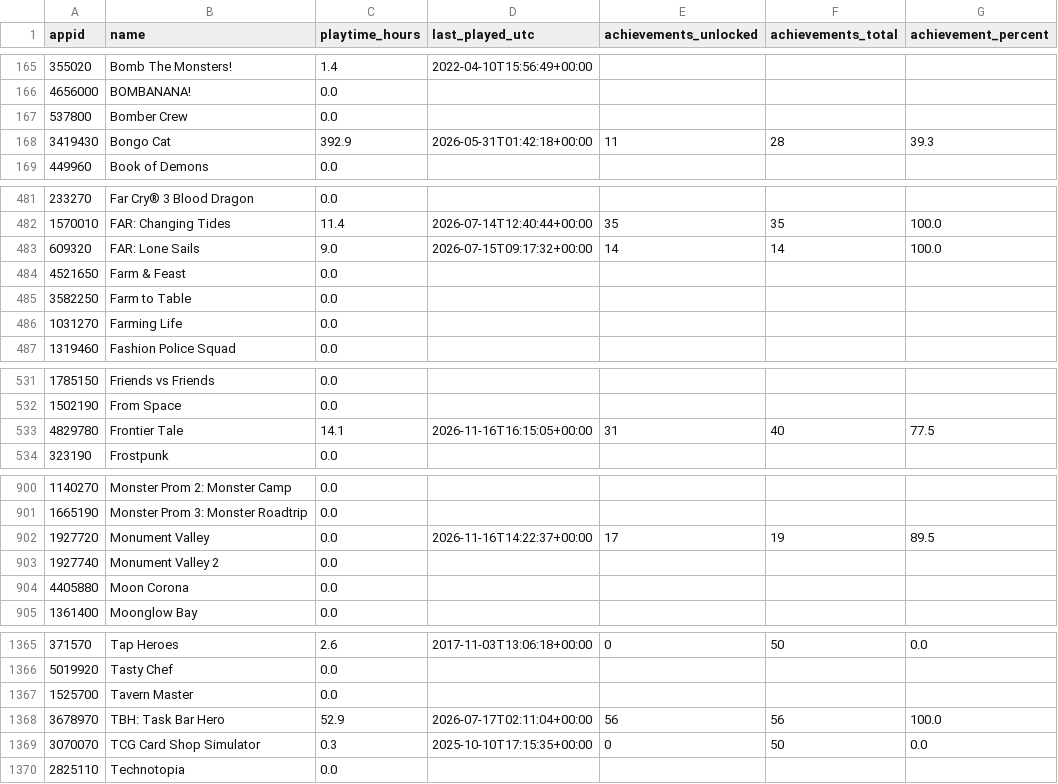
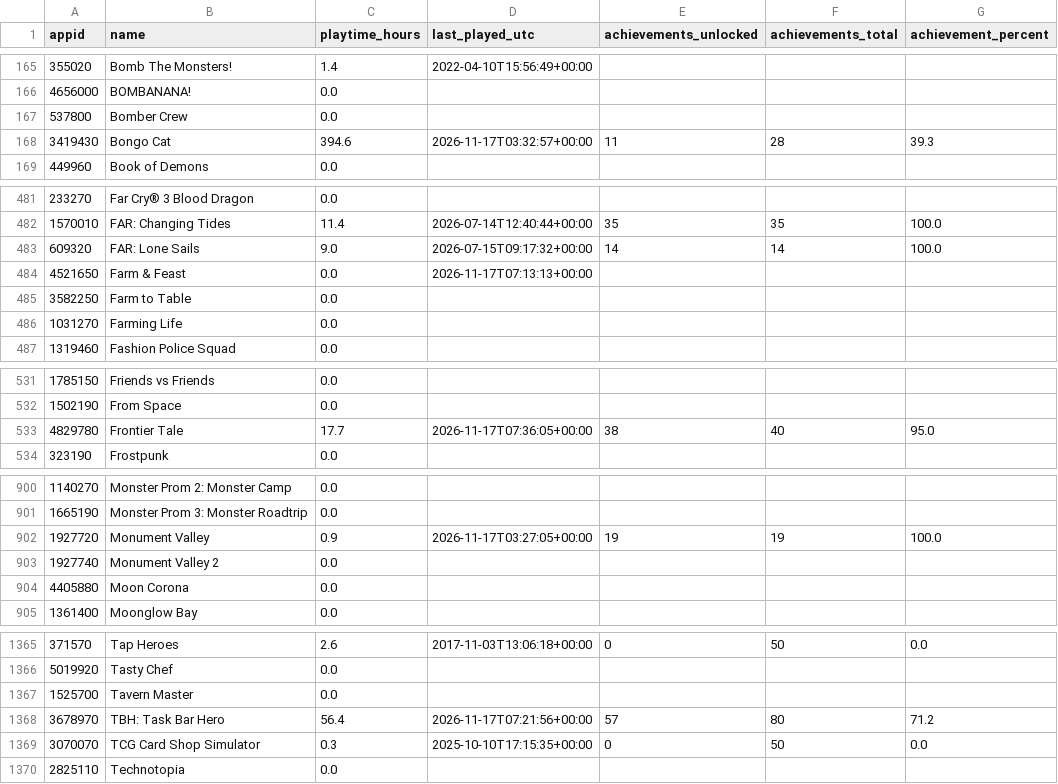
Before and after one commit to loiey8848-blip/steam-data, a CSV file: data/achievement-summary.csv, drawn as a sheet; only a part is shown, gaps mark what is left out.

Commit message:
Update Steam library, wishlist and achievements

```diff
--- a/data/achievement-summary.csv
+++ b/data/achievement-summary.csv
@@ -167,3 +167,3 @@
 537800,Bomber Crew,0.0,,,,
-3419430,Bongo Cat,392.9,2026-05-31T01:42:18+00:00,11,28,39.3
+3419430,Bongo Cat,394.6,2026-11-17T03:32:57+00:00,11,28,39.3
 449960,Book of Demons,0.0,,,,
@@ -483,3 +483,3 @@
 609320,FAR: Lone Sails,9.0,2026-07-15T09:17:32+00:00,14,14,100.0
-4521650,Farm & Feast,0.0,,,,
+4521650,Farm & Feast,0.0,2026-11-17T07:13:13+00:00,,,
 3582250,Farm to Table,0.0,,,,
@@ -532,3 +532,3 @@
 1502190,From Space,0.0,,,,
-4829780,Frontier Tale,14.1,2026-11-16T16:15:05+00:00,31,40,77.5
+4829780,Frontier Tale,17.7,2026-11-17T07:36:05+00:00,38,40,95.0
 323190,Frostpunk,0.0,,,,
@@ -901,3 +901,3 @@
 1665190,Monster Prom 3: Monster Roadtrip,0.0,,,,
-1927720,Monument Valley,0.0,2026-11-16T14:22:37+00:00,17,19,89.5
+1927720,Monument Valley,0.9,2026-11-17T03:27:05+00:00,19,19,100.0
 1927740,Monument Valley 2,0.0,,,,
@@ -1367,3 +1367,3 @@
 1525700,Tavern Master,0.0,,,,
-3678970,TBH: Task Bar Hero,52.9,2026-07-17T02:11:04+00:00,56,56,100.0
+3678970,TBH: Task Bar Hero,56.4,2026-11-17T07:21:56+00:00,57,80,71.2
 3070070,TCG Card Shop Simulator,0.3,2025-10-10T17:15:35+00:00,0,50,0.0
```
Also changed, not shown: data/library.csv, 25 other files.
